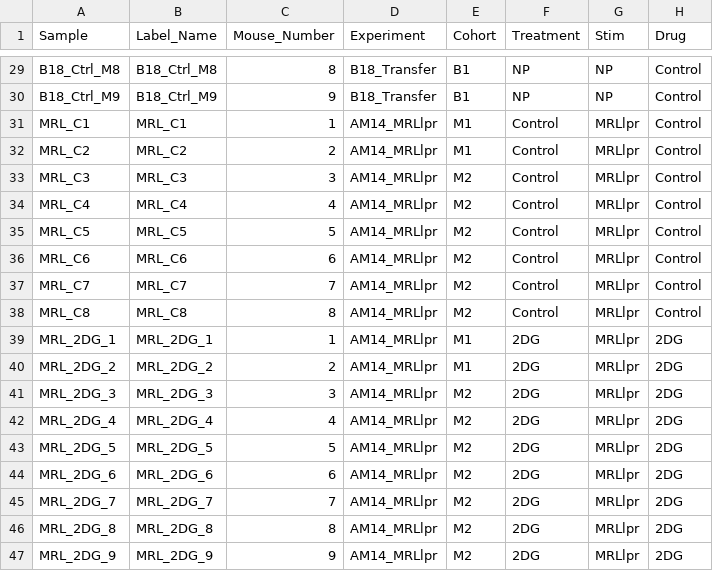
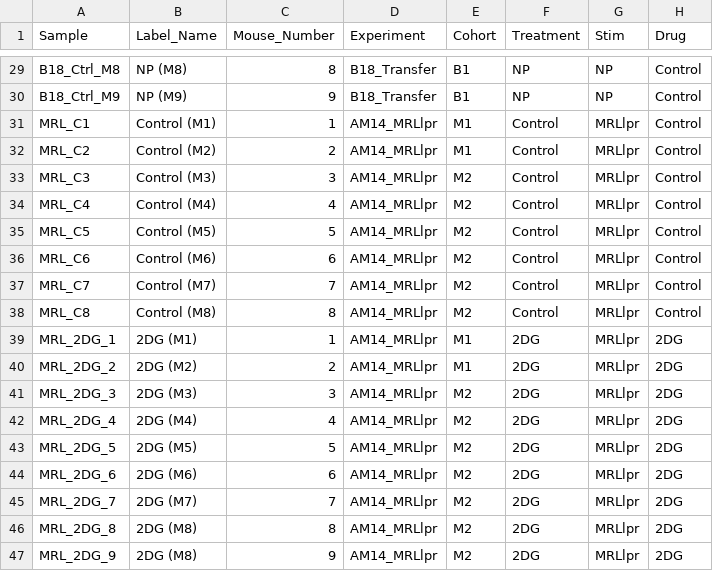
Before and after one commit to Emask7/AM14_with_B1-8_comparison, a CSV file: raw_data/sample_info.csv, drawn as a sheet; only a part is shown, gaps mark what is left out; the diff covers the shown part only; the diff names each change by its address in the sheet, - before the commit and + after, or states it on an @@ line.

```diff
--- a/raw_data/sample_info.csv
+++ b/raw_data/sample_info.csv
-B29 (Label_Name): B18_Ctrl_M8
+B29 (Label_Name): NP (M8)
-B30 (Label_Name): B18_Ctrl_M9
+B30 (Label_Name): NP (M9)
-B31 (Label_Name): MRL_C1
+B31 (Label_Name): Control (M1)
-B32 (Label_Name): MRL_C2
+B32 (Label_Name): Control (M2)
-B33 (Label_Name): MRL_C3
+B33 (Label_Name): Control (M3)
-B34 (Label_Name): MRL_C4
+B34 (Label_Name): Control (M4)
-B35 (Label_Name): MRL_C5
+B35 (Label_Name): Control (M5)
-B36 (Label_Name): MRL_C6
+B36 (Label_Name): Control (M6)
-B37 (Label_Name): MRL_C7
+B37 (Label_Name): Control (M7)
-B38 (Label_Name): MRL_C8
+B38 (Label_Name): Control (M8)
-B39 (Label_Name): MRL_2DG_1
+B39 (Label_Name): 2DG (M1)
-B40 (Label_Name): MRL_2DG_2
+B40 (Label_Name): 2DG (M2)
-B41 (Label_Name): MRL_2DG_3
+B41 (Label_Name): 2DG (M3)
-B42 (Label_Name): MRL_2DG_4
+B42 (Label_Name): 2DG (M4)
-B43 (Label_Name): MRL_2DG_5
+B43 (Label_Name): 2DG (M5)
-B44 (Label_Name): MRL_2DG_6
+B44 (Label_Name): 2DG (M6)
-B45 (Label_Name): MRL_2DG_7
+B45 (Label_Name): 2DG (M7)
-B46 (Label_Name): MRL_2DG_8
+B46 (Label_Name): 2DG (M8)
-B47 (Label_Name): MRL_2DG_9
+B47 (Label_Name): 2DG (M8)
```
Also changed, not shown: 57 edited cells elsewhere in this file, 2 other files.
